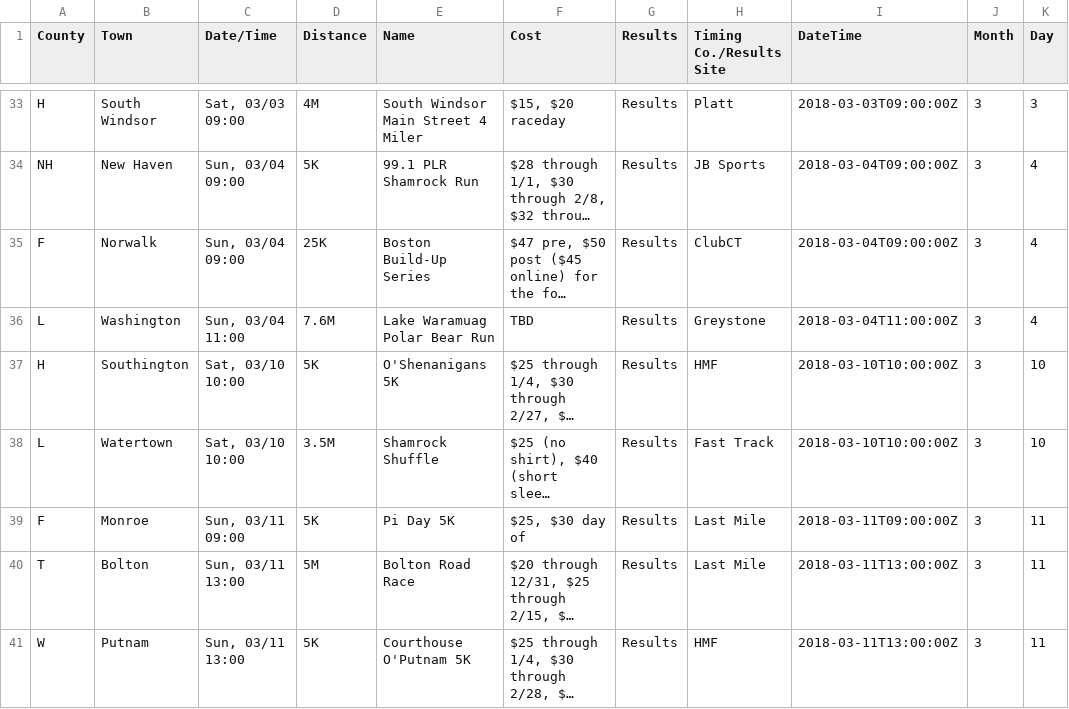
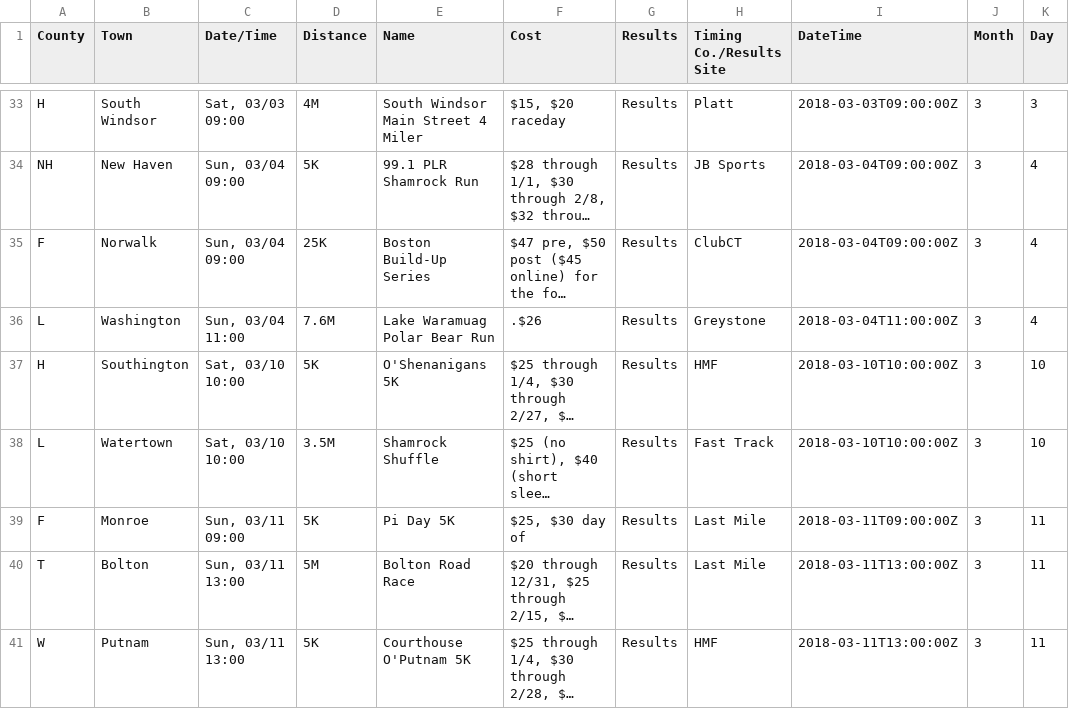
Before and after one commit to jpasini/dataviz-project-template, a CSV file: data/races2018.csv, drawn as a sheet; only a part is shown, gaps mark what is left out; long unchanged cells end in …; the diff covers the shown part only; the diff names each change by its address in the sheet, - before the commit and + after, or states it on an @@ line.

Commit message:
fresh data

```diff
--- a/data/races2018.csv
+++ b/data/races2018.csv
-F36 (Cost): TBD
+F36 (Cost): .$26
```
Also changed, not shown: 1 added row, 1 removed row and 8 edited cells elsewhere in this file, 2 other files.
